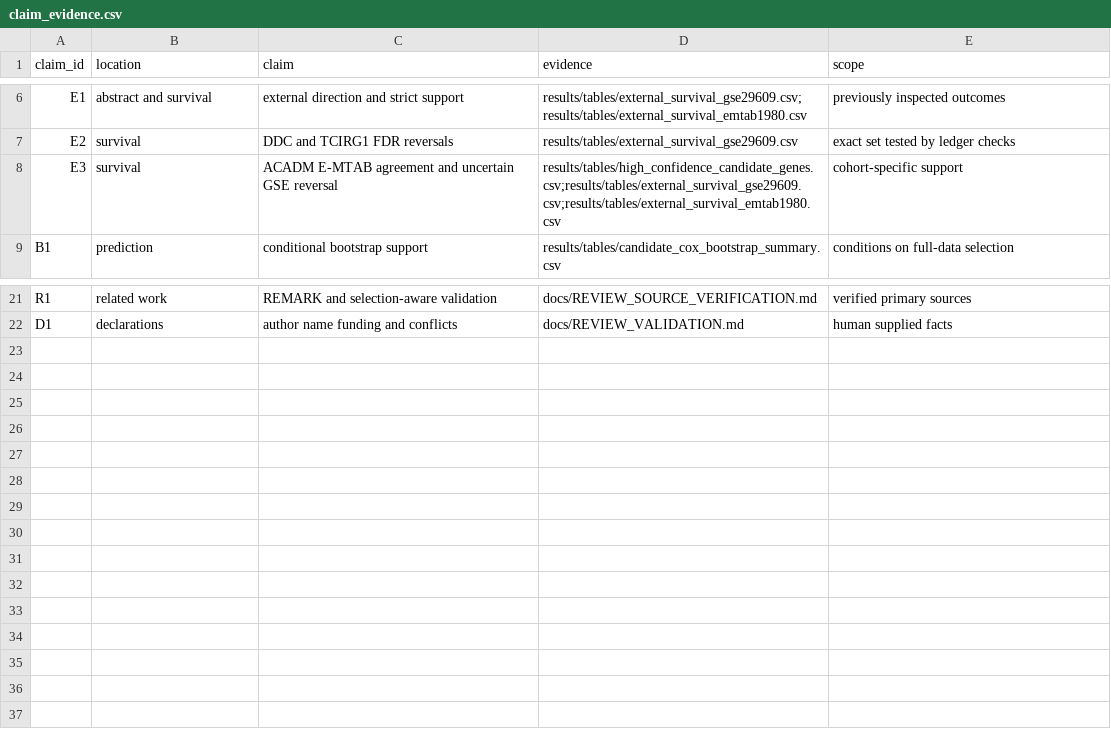
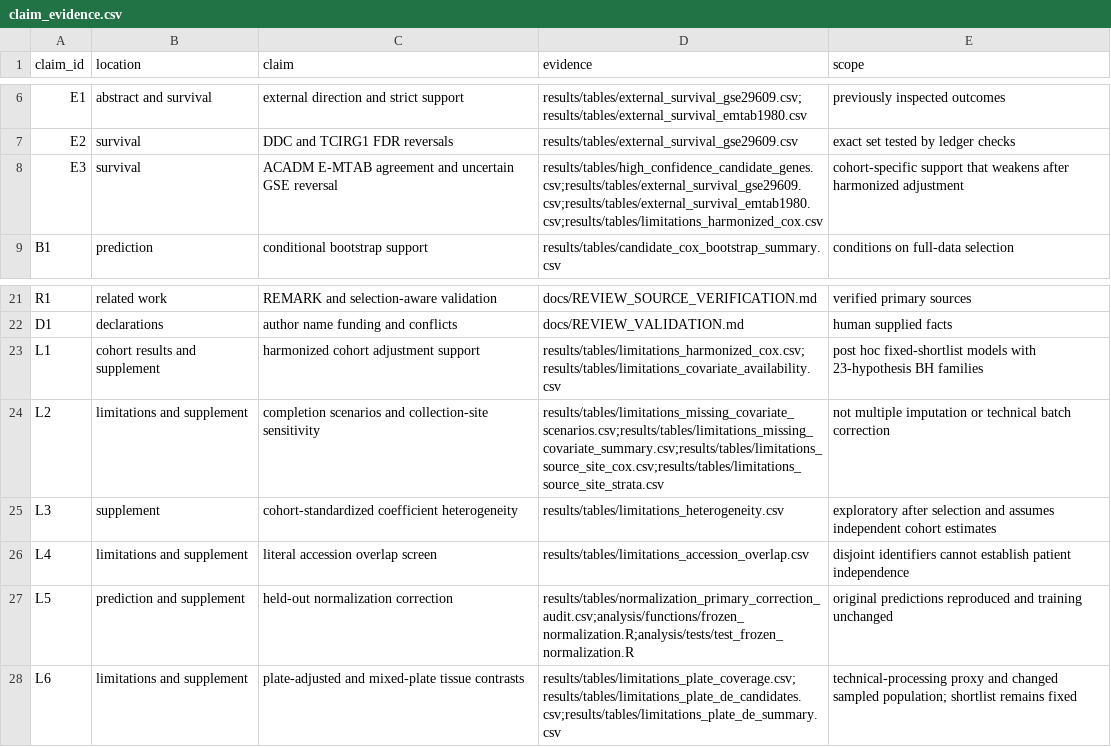
Before and after one commit to ArjunCodess/HYDRA-ccRCC, a CSV file: paper/claim_evidence.csv, drawn as a sheet; only a part is shown, gaps mark what is left out.

Commit message:
clarify cohort evidence

```diff
--- a/paper/claim_evidence.csv
+++ b/paper/claim_evidence.csv
@@ -7,3 +7,3 @@ E1,abstract and survival,external direction and strict support,results/tables/ex
 E2,survival,DDC and TCIRG1 FDR reversals,results/tables/external_survival_gse29609.csv,exact set tested by ledger checks
-E3,survival,ACADM E-MTAB agreement and uncertain GSE reversal,results/tables/high_confidence_candidate_genes.csv;results/tables/external_survival_gse29609.csv;results/tables/external_survival_emtab1980.csv,cohort-specific support
+E3,survival,ACADM E-MTAB agreement and uncertain GSE reversal,results/tables/high_confidence_candidate_genes.csv;results/tables/external_survival_gse29609.csv;results/tables/external_survival_emtab1980.csv;results/tables/limitations_harmonized_cox.csv,cohort-specific support that weakens after harmonized adjustment
 B1,prediction,conditional bootstrap support,results/tables/candidate_cox_bootstrap_summary.csv,conditions on full-data selection
@@ -22 +22,7 @@ R1,related work,REMARK and selection-aware validation,docs/REVIEW_SOURCE_VERIFIC
 D1,declarations,author name funding and conflicts,docs/REVIEW_VALIDATION.md,human supplied facts
+L1,cohort results and supplement,harmonized cohort adjustment support,results/tables/limitations_harmonized_cox.csv;results/tables/limitations_covariate_availability.csv,post hoc fixed-shortlist models with 23-hypothesis BH families
+L2,limitations and supplement,completion scenarios and collection-site sensitivity,results/tables/limitations_missing_covariate_scenarios.csv;results/tables/limitations_missing_covariate_summary.csv;results/tables/limitations_source_site_cox.csv;results/tables/limitations_source_site_strata.csv,not multiple imputation or technical batch correction
+L3,supplement,cohort-standardized coefficient heterogeneity,results/tables/limitations_heterogeneity.csv,exploratory after selection and assumes independent cohort estimates
+L4,limitations and supplement,literal accession overlap screen,results/tables/limitations_accession_overlap.csv,disjoint identifiers cannot establish patient independence
+L5,prediction and supplement,held-out normalization correction,results/tables/normalization_primary_correction_audit.csv;analysis/functions/frozen_normalization.R;analysis/tests/test_frozen_normalization.R,original predictions reproduced and training unchanged
+L6,limitations and supplement,plate-adjusted and mixed-plate tissue contrasts,results/tables/limitations_plate_coverage.csv;results/tables/limitations_plate_de_candidates.csv;results/tables/limitations_plate_de_summary.csv,technical-processing proxy and changed sampled population; shortlist remains fixed
```
Also changed, not shown: 8 other files.
